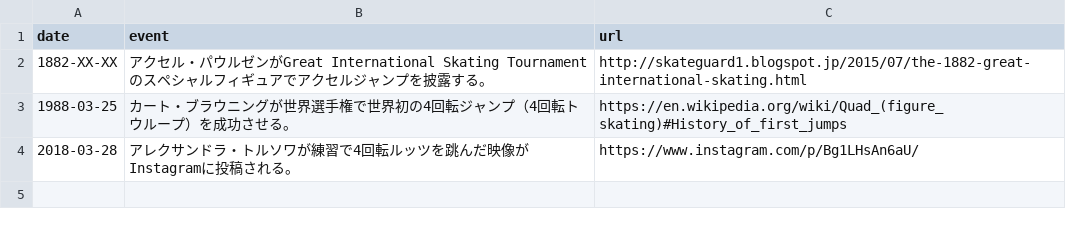
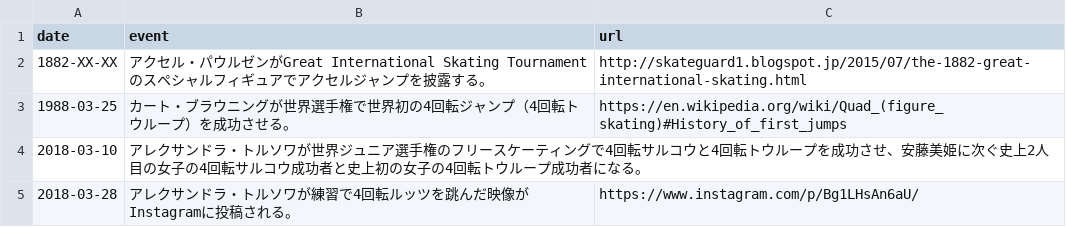
Before and after one commit to yassh/data, a CSV file: figure-skating-timeline.csv, drawn as a sheet.

Commit message:
update figure-skating-timeline.csv

```diff
--- a/figure-skating-timeline.csv
+++ b/figure-skating-timeline.csv
@@ -3,2 +3,3 @@ date,event,url
 "1988-03-25","カート・ブラウニングが世界選手権で世界初の4回転ジャンプ（4回転トウループ）を成功させる。","https://en.wikipedia.org/wiki/Quad_(figure_skating)#History_of_first_jumps"
+"2018-03-10","アレクサンドラ・トルソワが世界ジュニア選手権のフリースケーティングで4回転サルコウと4回転トウループを成功させ、安藤美姫に次ぐ史上2人目の女子の4回転サルコウ成功者と史上初の女子の4回転トウループ成功者になる。",""
 "2018-03-28","アレクサンドラ・トルソワが練習で4回転ルッツを跳んだ映像がInstagramに投稿される。","https://www.instagram.com/p/Bg1LHsAn6aU/"
```
